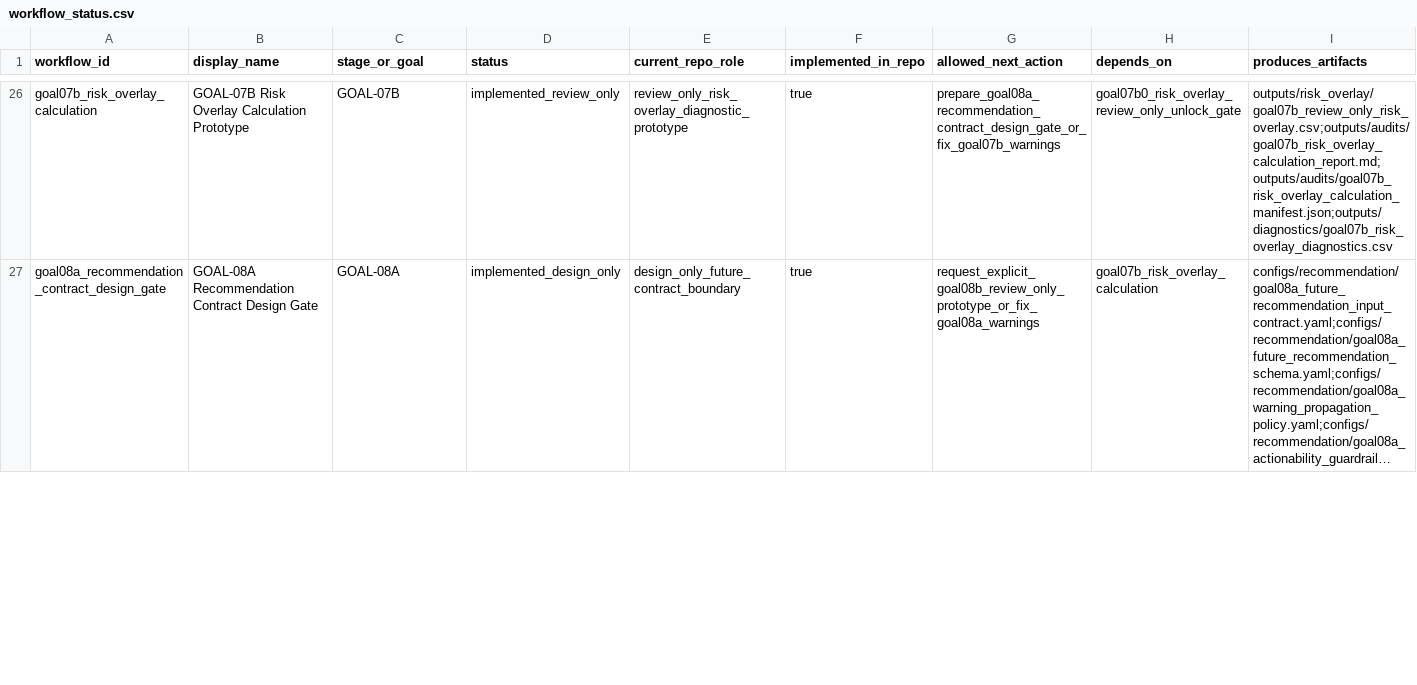
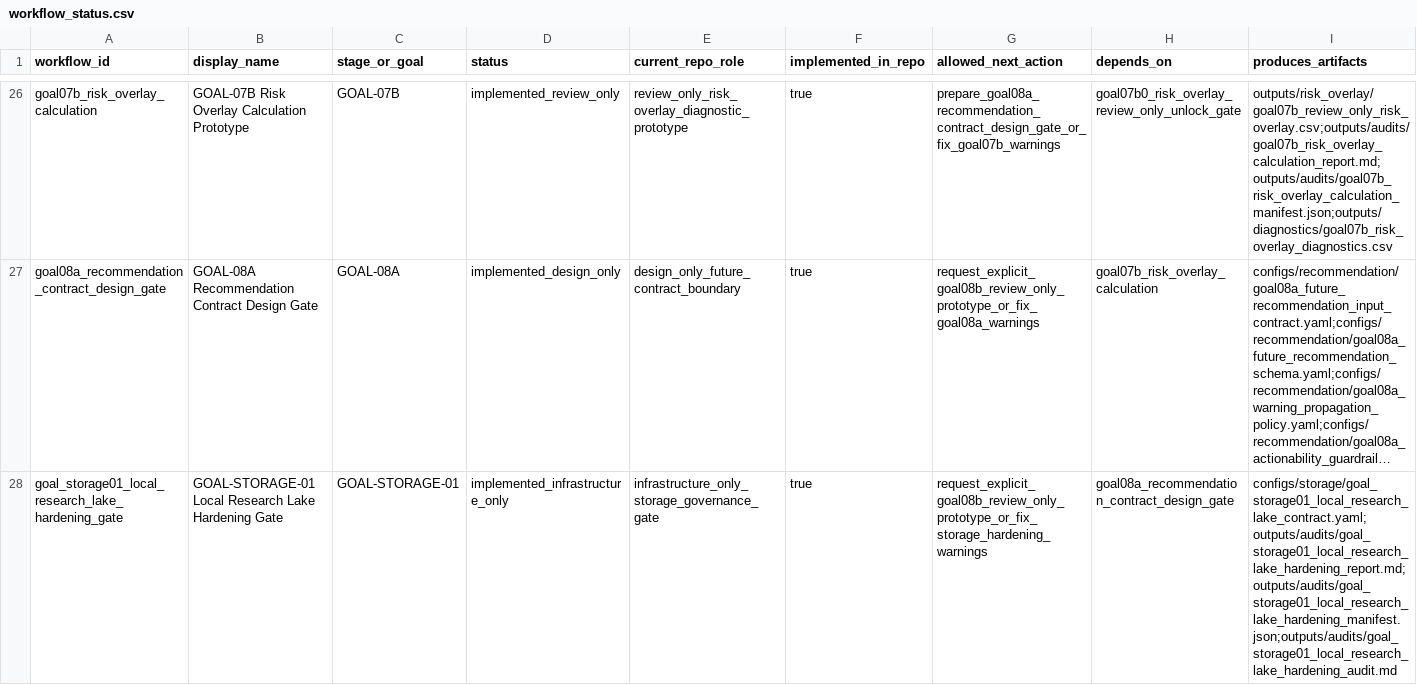
Before and after one commit to RyanLu0203/A_share_premarket_core, a CSV file: configs/project/workflow_status.csv, drawn as a sheet; only a part is shown, gaps mark what is left out; long unchanged cells end in …; rows hold the shown columns only; the diff covers the shown part only; the diff names each change by its address in the sheet, - before the commit and + after, or states it on an @@ line.

Commit message:
Add storage lake hardening gate

```diff
--- a/configs/project/workflow_status.csv
+++ b/configs/project/workflow_status.csv
+row 28: goal_storage01_local_research_lake_hardening_gate | GOAL-STORAGE-01 Local Research Lake Hardening Gate | GOAL-STORAGE-01 | implemented_infrastructure_only | infrastructure_only_storage_governance_gate | true | request_explicit_goal08b_review_only_prototype_or_fix_storage_hardening_warnings | goal08a_recommendation_contract_design_gate | configs/storage/goal_storage01_local_research_lake_contract.yaml;outputs/audits/goal_storage01_local_research_lake_hardening_report.md;outputs/audits/goal_storage01_local_research_lake_hardening_manifest.json;outputs/audits/goal_storage01_local_research_lake_hardening_audit.md
```
Also changed, not shown: 2 edited cells elsewhere in this file, outputs/audits/adapter_audit_matrix.csv, outputs/audits/classified_capability_catalog_through_goal06b.csv, 49 other files.
